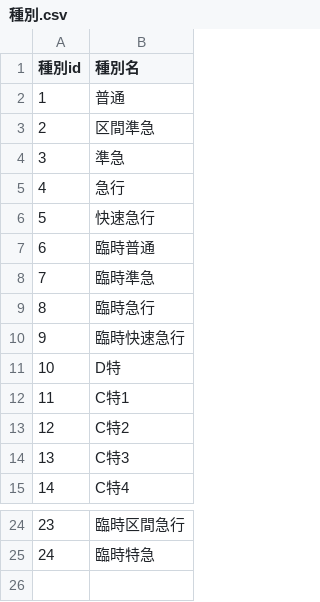
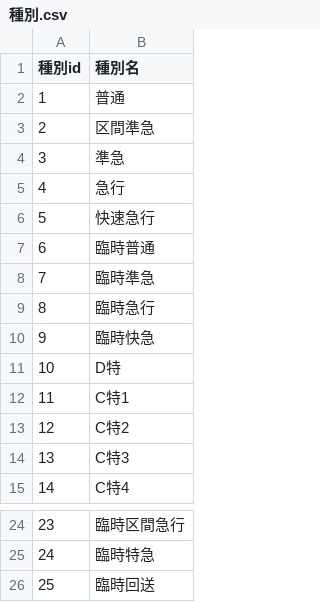
Before and after one commit to daidoji-traincrew-office/Traincrew_MultiATS_Server, a CSV file: Traincrew_MultiATS_Server.Crew/Data/種別.csv, drawn as a sheet; only a part is shown, gaps mark what is left out.

Commit message:
種別更新

```diff
--- a/Traincrew_MultiATS_Server.Crew/Data/種別.csv
+++ b/Traincrew_MultiATS_Server.Crew/Data/種別.csv
@@ -9,3 +9,3 @@
 8,臨時急行
-9,臨時快速急行
+9,臨時快急
 10,D特
@@ -25 +25,2 @@
 24,臨時特急
+25,臨時回送
```
